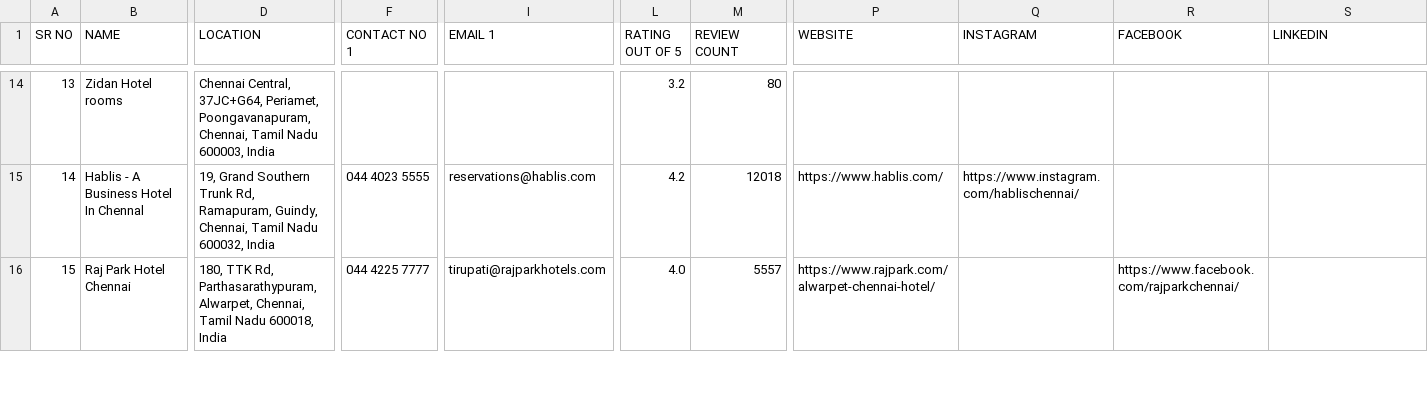
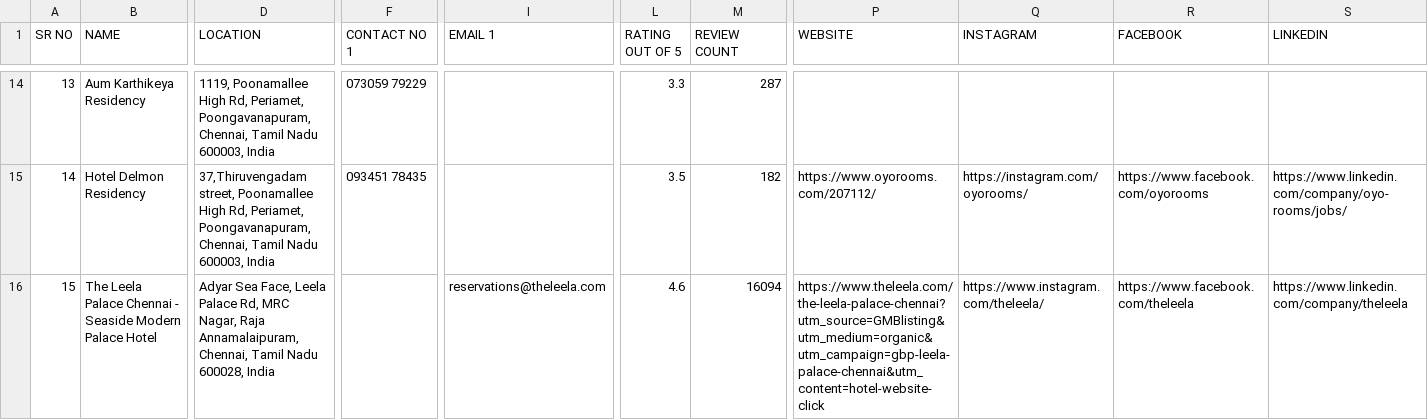
Before and after one commit to Sakshi-Srivastava19/hospitality-lead-generator, a CSV file: output/hospitality_leads.csv, drawn as a sheet; only a part is shown, gaps mark what is left out; the diff covers the shown part only; the diff names each change by its address in the sheet, - before the commit and + after, or states it on an @@ line.

Commit message:
Improve MMT price matching and extraction
Fix fuzzy-name matching and MMT name extraction to reduce wrong/empty prices. Added issues/ISSUES.md documenting the bugs and fixes. main.py: print MMT results for debugging, add normalize_hotel_name to strip parentheticals/punctuation and a small set of generic words, use token_sort_ratio on normalized names with a lowered threshold (80) and guard against empty normalized names to avoid false positives. price_extractor.py: switch from brittle text-line heuristics to parsing page_source with BeautifulSoup and selecting p[itemprop='name'] for reliable hotel names; extract prices from the cleaned card text. places_api.py: validate Google Places API status and raise a clear error if the request fails (helps catch invalid API key/billing issues). Updated CSV output reflects newly matched prices and corrected contact/order data.

```diff
--- a/output/hospitality_leads.csv
+++ b/output/hospitality_leads.csv
-B14 (NAME): Zidan Hotel rooms
+B14 (NAME): Aum Karthikeya Residency
-D14 (LOCATION): Chennai Central, 37JC+G64, Periamet, Poongavanapuram,…
+D14 (LOCATION): 1119, Poonamallee High Rd, Periamet, Poongavanapuram,…
-F14 (CONTACT NO 1): (empty)
+F14 (CONTACT NO 1): 073059 79229
-L14 (RATING OUT OF 5): 3.2
+L14 (RATING OUT OF 5): 3.3
-M14 (REVIEW COUNT): 80
+M14 (REVIEW COUNT): 287
-B15 (NAME): Hablis - A Business Hotel In Chennal
+B15 (NAME): Hotel Delmon Residency
-D15 (LOCATION): 19, Grand Southern Trunk Rd, Ramapuram, Guindy, Chennai, Tamil Nadu 600032, India
+D15 (LOCATION): 37,Thiruvengadam street, Poonamallee High Rd, Periamet, Poongavanapuram, Chennai, Tamil Nadu 600003, India
-F15 (CONTACT NO 1): 044 4023 5555
+F15 (CONTACT NO 1): 093451 78435
-I15 (EMAIL 1): reservations@hablis.com
+I15 (EMAIL 1): (empty)
-L15 (RATING OUT OF 5): 4.2
+L15 (RATING OUT OF 5): 3.5
-M15 (REVIEW COUNT): 12018
+M15 (REVIEW COUNT): 182
-P15 (WEBSITE): https://www.hablis.com/
+P15 (WEBSITE): https://www.oyorooms.com/207112/
-Q15 (INSTAGRAM): https://www.instagram.com/hablischennai/
+Q15 (INSTAGRAM): https://instagram.com/oyorooms/
-R15 (FACEBOOK): (empty)
+R15 (FACEBOOK): https://www.facebook.com/oyorooms
-S15 (LINKEDIN): (empty)
+S15 (LINKEDIN): https://www.linkedin.com/company/oyo-rooms/jobs/
-B16 (NAME): Raj Park Hotel Chennai
+B16 (NAME): The Leela Palace Chennai - Seaside Modern Palace Hotel
-D16 (LOCATION): 180, TTK Rd, Parthasarathypuram, Alwarpet, Chennai, Tamil Nadu 600018, India
+D16 (LOCATION): Adyar Sea Face, Leela Palace Rd, MRC Nagar, Raja Annamalaipuram, Chennai, Tamil Nadu 600028, India
-F16 (CONTACT NO 1): 044 4225 7777
+F16 (CONTACT NO 1): (empty)
-I16 (EMAIL 1): tirupati@rajparkhotels.com
+I16 (EMAIL 1): reservations@theleela.com
-L16 (RATING OUT OF 5): 4.0
+L16 (RATING OUT OF 5): 4.6
-M16 (REVIEW COUNT): 5557
+M16 (REVIEW COUNT): 16094
-P16 (WEBSITE): https://www.rajpark.com/alwarpet-chennai-hotel/
+P16 (WEBSITE): https://www.theleela.com/the-leela-palace-chennai?utm_source=GMBlisting&utm_medium=organic&utm_campaign=gbp-leela-palace-chennai&utm_content=hotel-website-click
-Q16 (INSTAGRAM): (empty)
+Q16 (INSTAGRAM): https://www.instagram.com/theleela/
-R16 (FACEBOOK): https://www.facebook.com/rajparkchennai/
+R16 (FACEBOOK): https://www.facebook.com/theleela
-S16 (LINKEDIN): (empty)
+S16 (LINKEDIN): https://www.linkedin.com/company/theleela
```
Also changed, not shown: 147 edited cells elsewhere in this file, 4 other files.
